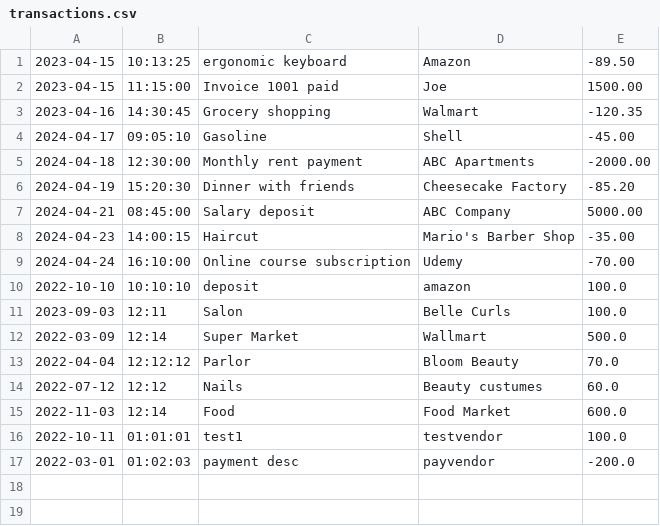
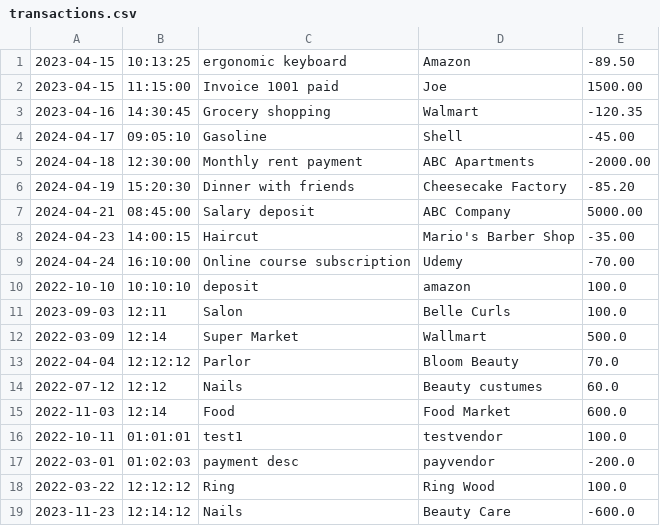
Before and after one commit to AbiramiThavamani/FinancialTracker, a CSV file: transactions.csv, drawn as a sheet.

```diff
--- a/transactions.csv
+++ b/transactions.csv
@@ -17 +17,3 @@
 2022-03-01|01:02:03|payment desc|payvendor|-200.0
+2022-03-22|12:12:12|Ring|Ring Wood|100.0
+2023-11-23|12:14:12|Nails|Beauty Care|-600.0
```
Also changed, not shown: 4 other files.
